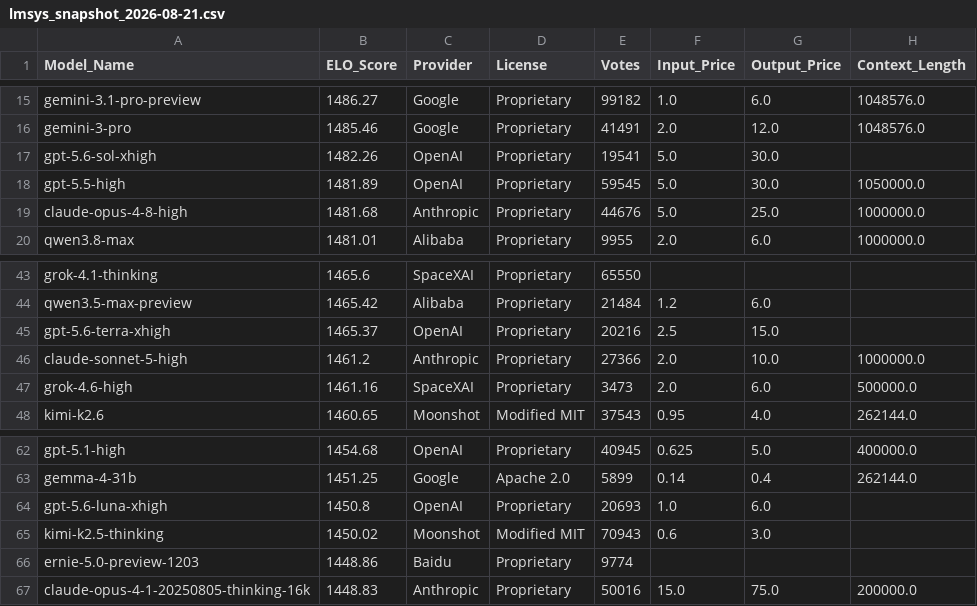
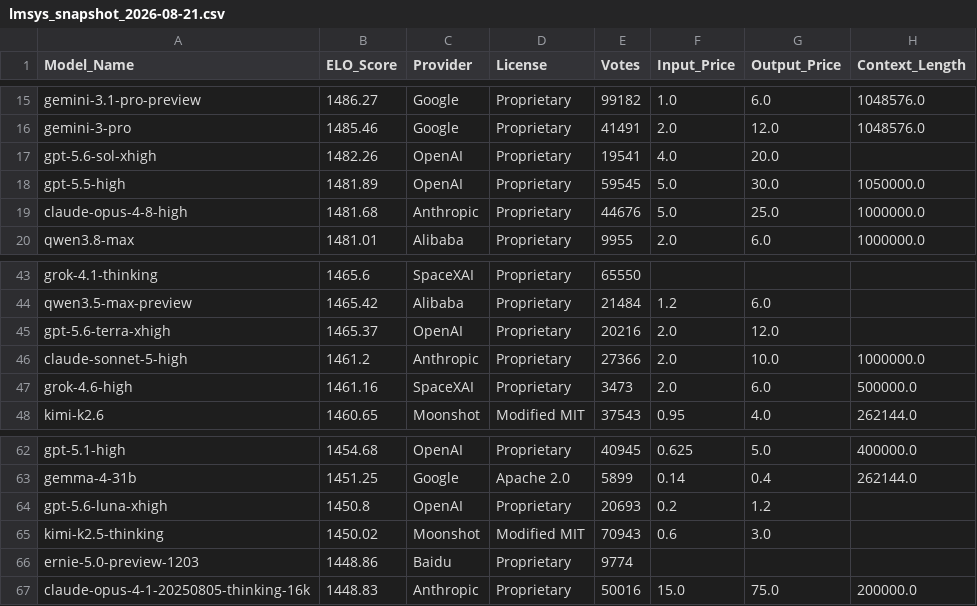
Before and after one commit to kevin-ki/kevin-ki.github.io, a CSV file: data/lmsys_snapshot_2026-08-21.csv, drawn as a sheet; only a part is shown, gaps mark what is left out.

```diff
--- a/data/lmsys_snapshot_2026-08-21.csv
+++ b/data/lmsys_snapshot_2026-08-21.csv
@@ -16,3 +16,3 @@ gemini-3.1-pro-preview,1486.27,Google,Proprietary,99182,1.0,6.0,1048576.0
 gemini-3-pro,1485.46,Google,Proprietary,41491,2.0,12.0,1048576.0
-gpt-5.6-sol-xhigh,1482.26,OpenAI,Proprietary,19541,5.0,30.0,
+gpt-5.6-sol-xhigh,1482.26,OpenAI,Proprietary,19541,4.0,20.0,
 gpt-5.5-high,1481.89,OpenAI,Proprietary,59545,5.0,30.0,1050000.0
@@ -44,3 +44,3 @@ grok-4.1-thinking,1465.6,SpaceXAI,Proprietary,65550,,,
 qwen3.5-max-preview,1465.42,Alibaba,Proprietary,21484,1.2,6.0,
-gpt-5.6-terra-xhigh,1465.37,OpenAI,Proprietary,20216,2.5,15.0,
+gpt-5.6-terra-xhigh,1465.37,OpenAI,Proprietary,20216,2.0,12.0,
 claude-sonnet-5-high,1461.2,Anthropic,Proprietary,27366,2.0,10.0,1000000.0
@@ -63,3 +63,3 @@ gpt-5.1-high,1454.68,OpenAI,Proprietary,40945,0.625,5.0,400000.0
 gemma-4-31b,1451.25,Google,Apache 2.0,5899,0.14,0.4,262144.0
-gpt-5.6-luna-xhigh,1450.8,OpenAI,Proprietary,20693,1.0,6.0,
+gpt-5.6-luna-xhigh,1450.8,OpenAI,Proprietary,20693,0.2,1.2,
 kimi-k2.5-thinking,1450.02,Moonshot,Modified MIT,70943,0.6,3.0,
```
